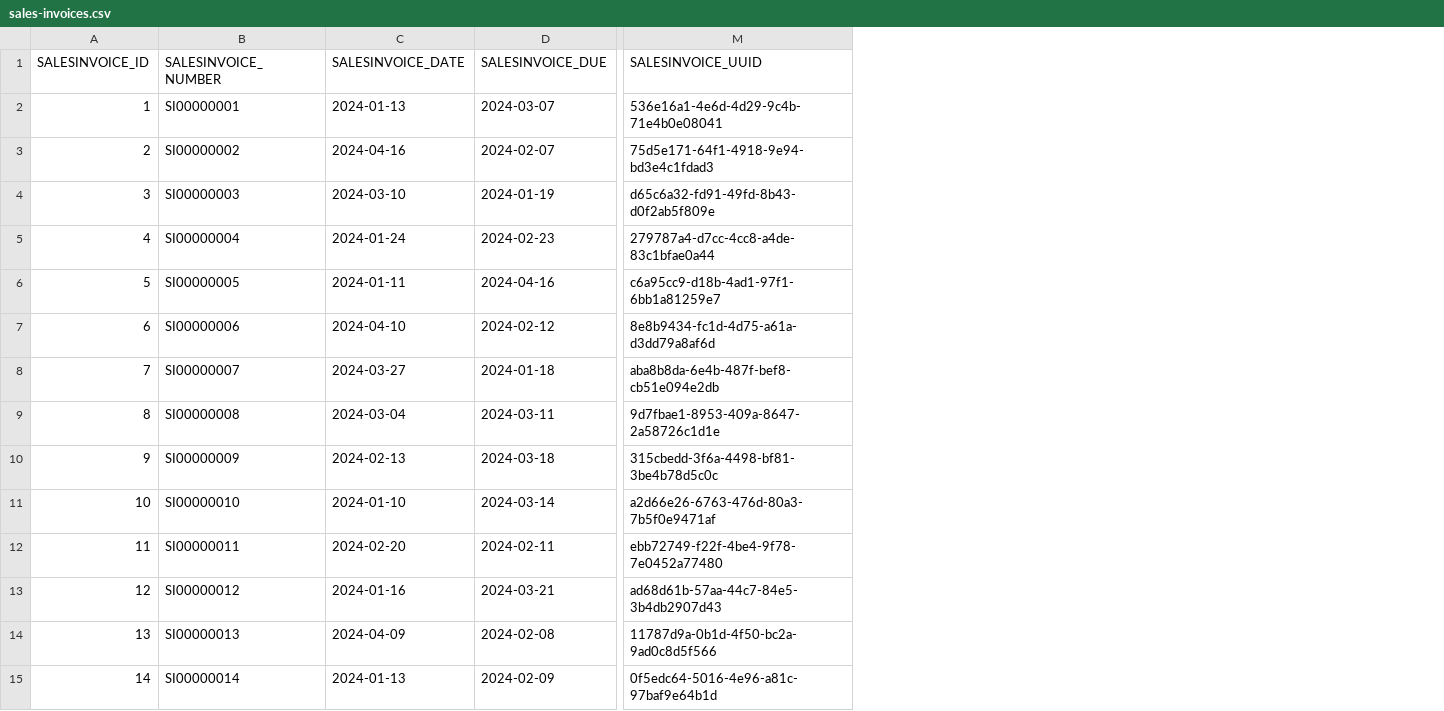
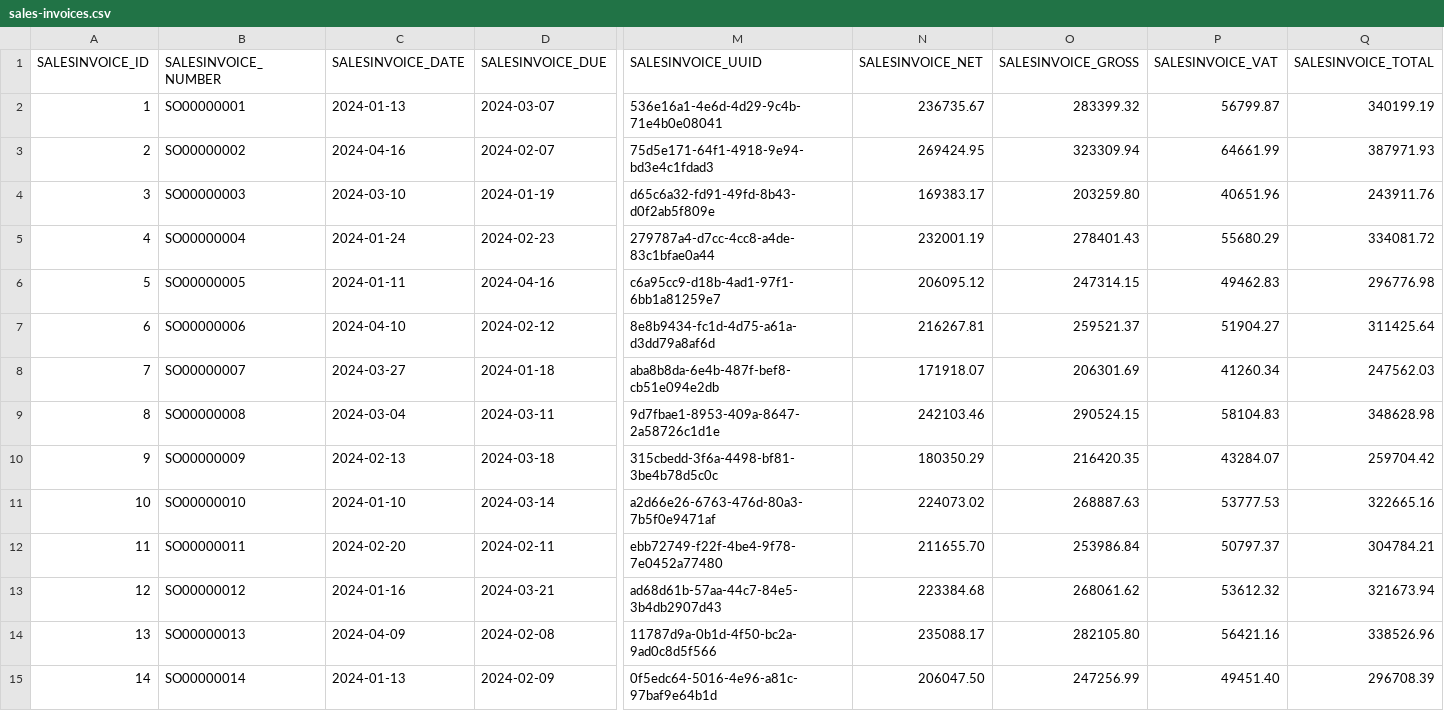
Before and after one commit to codbex/codbex-hestia-data-sample, a CSV file: codbex-hestia-data-sample/sales-invoices.csv, drawn as a sheet; only a part is shown, gaps mark what is left out; the diff covers the shown part only; the diff names each change by its address in the sheet, - before the commit and + after, or states it on an @@ line.

```diff
--- a/codbex-hestia-data-sample/sales-invoices.csv
+++ b/codbex-hestia-data-sample/sales-invoices.csv
+column N (SALESINVOICE_NET), rows 2-15: 236735.67 | 269424.95 | 169383.17 | 232001.19 | 206095.12 | 216267.81 | 171918.07 | 242103.46 | 180350.29 | 224073.02 | 211655.70 | 223384.68 | 235088.17 | 206047.50
+column O (SALESINVOICE_GROSS), rows 2-15: 283399.32 | 323309.94 | 203259.80 | 278401.43 | 247314.15 | 259521.37 | 206301.69 | 290524.15 | 216420.35 | 268887.63 | 253986.84 | 268061.62 | 282105.80 | 247256.99
+column P (SALESINVOICE_VAT), rows 2-15: 56799.87 | 64661.99 | 40651.96 | 55680.29 | 49462.83 | 51904.27 | 41260.34 | 58104.83 | 43284.07 | 53777.53 | 50797.37 | 53612.32 | 56421.16 | 49451.40
+column Q (SALESINVOICE_TOTAL), rows 2-15: 340199.19 | 387971.93 | 243911.76 | 334081.72 | 296776.98 | 311425.64 | 247562.03 | 348628.98 | 259704.42 | 322665.16 | 304784.21 | 321673.94 | 338526.96 | 296708.39
-B2 (SALESINVOICE_NUMBER): SI00000001
+B2 (SALESINVOICE_NUMBER): SO00000001
-B3 (SALESINVOICE_NUMBER): SI00000002
+B3 (SALESINVOICE_NUMBER): SO00000002
-B4 (SALESINVOICE_NUMBER): SI00000003
+B4 (SALESINVOICE_NUMBER): SO00000003
-B5 (SALESINVOICE_NUMBER): SI00000004
+B5 (SALESINVOICE_NUMBER): SO00000004
-B6 (SALESINVOICE_NUMBER): SI00000005
+B6 (SALESINVOICE_NUMBER): SO00000005
-B7 (SALESINVOICE_NUMBER): SI00000006
+B7 (SALESINVOICE_NUMBER): SO00000006
-B8 (SALESINVOICE_NUMBER): SI00000007
+B8 (SALESINVOICE_NUMBER): SO00000007
-B9 (SALESINVOICE_NUMBER): SI00000008
+B9 (SALESINVOICE_NUMBER): SO00000008
-B10 (SALESINVOICE_NUMBER): SI00000009
+B10 (SALESINVOICE_NUMBER): SO00000009
-B11 (SALESINVOICE_NUMBER): SI00000010
+B11 (SALESINVOICE_NUMBER): SO00000010
-B12 (SALESINVOICE_NUMBER): SI00000011
+B12 (SALESINVOICE_NUMBER): SO00000011
-B13 (SALESINVOICE_NUMBER): SI00000012
+B13 (SALESINVOICE_NUMBER): SO00000012
-B14 (SALESINVOICE_NUMBER): SI00000013
+B14 (SALESINVOICE_NUMBER): SO00000013
-B15 (SALESINVOICE_NUMBER): SI00000014
+B15 (SALESINVOICE_NUMBER): SO00000014
```
Also changed, not shown: 1 removed row and 14 edited cells elsewhere in this file, codbex-hestia-data-sample/purchase-invoices.csv, codbex-hestia-data-sample/purchase-orders.csv, 1 other file.
